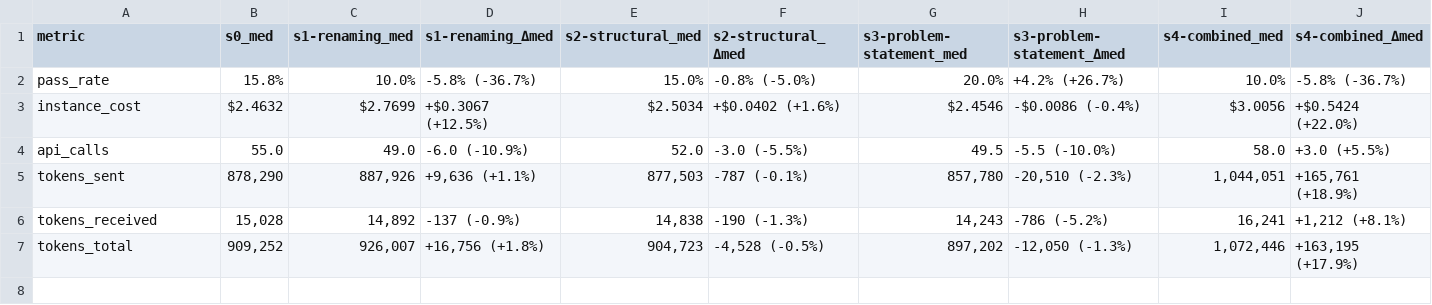
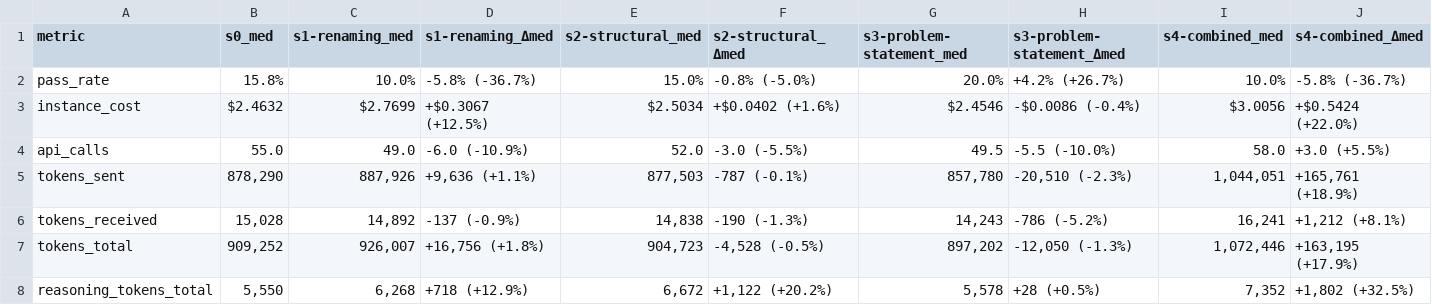
Before and after one commit to Vladislav0Art/thesis-metamorphic-eval, a CSV file: artifacts/reports/csv/gpt-5.4/metrics_summary.csv, drawn as a sheet; the diff names each change by its address in the sheet, - before the commit and + after, or states it on an @@ line.

```diff
--- a/artifacts/reports/csv/gpt-5.4/metrics_summary.csv
+++ b/artifacts/reports/csv/gpt-5.4/metrics_summary.csv
+row 8: reasoning_tokens_total | 5,550 | 6,268 | +718 (+12.9%) | 6,672 | +1,122 (+20.2%) | 5,578 | +28 (+0.5%) | 7,352 | +1,802 (+32.5%)
```
Also changed, not shown: artifacts/reports/csv/claude-sonnet-4.6/metrics_summary.csv, artifacts/reports/csv/claude-sonnet-4.6/per_instance_sig/per_instance_reasoning_tokens_total.csv, 1 other file.
